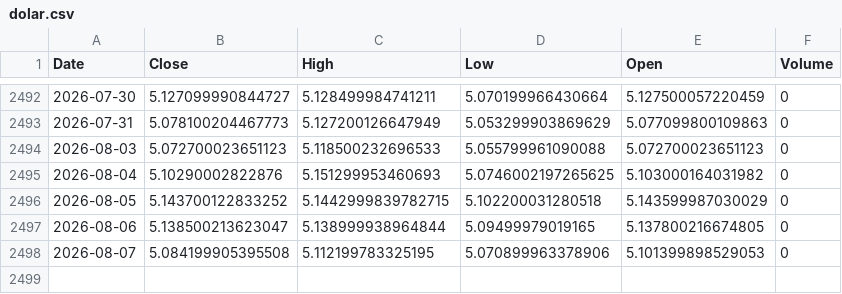
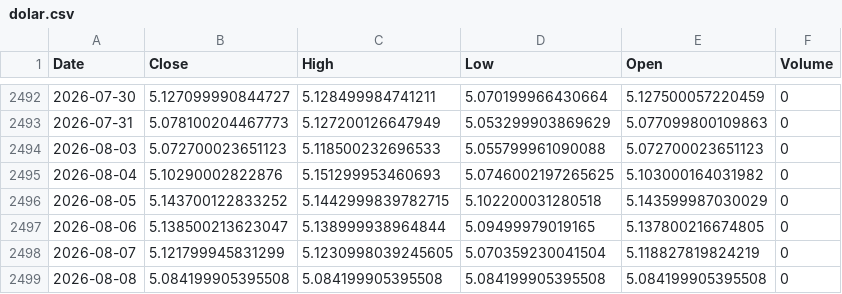
Before and after one commit to leponodobrasil/cotacao-dolar, a CSV file: dolar.csv, drawn as a sheet; only a part is shown, gaps mark what is left out.

```diff
--- a/dolar.csv
+++ b/dolar.csv
@@ -2497,2 +2497,3 @@ Date,Close,High,Low,Open,Volume
 2026-08-06,5.138500213623047,5.138999938964844,5.09499979019165,5.137800216674805,0
-2026-08-07,5.084199905395508,5.112199783325195,5.070899963378906,5.101399898529053,0
+2026-08-07,5.121799945831299,5.1230998039245605,5.070359230041504,5.118827819824219,0
+2026-08-08,5.084199905395508,5.084199905395508,5.084199905395508,5.084199905395508,0
```
